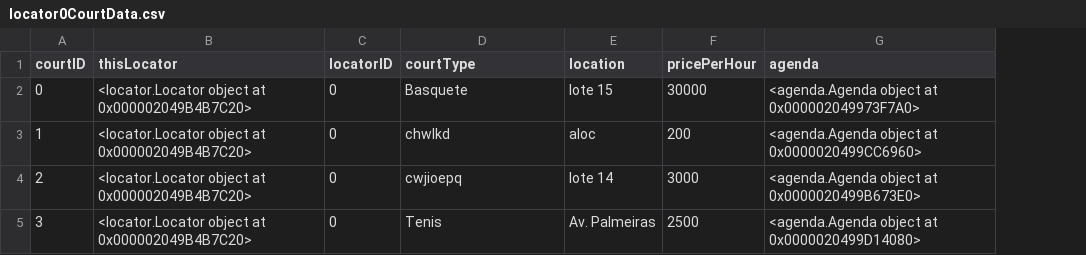
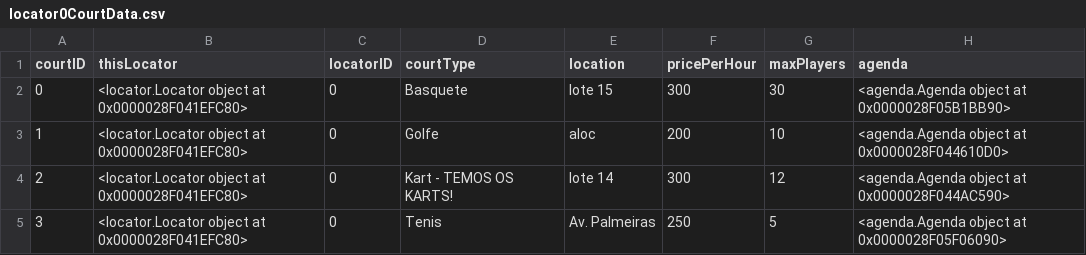
Before and after one commit to Mateus-Lacerda/ProjetoPOO, a CSV file: courtData/locator0CourtData.csv, drawn as a sheet; addresses are those after the commit; the diff names each change by its address in the sheet, - before the commit and + after, or states it on an @@ line.

Commit message:
added maxPlayers to courts

```diff
--- a/courtData/locator0CourtData.csv
+++ b/courtData/locator0CourtData.csv
+column G (maxPlayers), rows 2-5: 30 | 10 | 12 | 5
-B2:B5 (thisLocator): …object at 0x000002049B4B7C20>
+B2:B5 (thisLocator): …object at 0x0000028F041EFC80>
-F2 (pricePerHour): 30000
+F2 (pricePerHour): 300
-H2 (agenda): <agenda.Agenda object at 0x000002049973F7A0>
+H2 (agenda): <agenda.Agenda object at 0x0000028F05B1BB90>
-D3 (courtType): chwlkd
+D3 (courtType): Golfe
-H3 (agenda): <agenda.Agenda object at 0x0000020499CC6960>
+H3 (agenda): <agenda.Agenda object at 0x0000028F044610D0>
-D4 (courtType): cwjioepq
+D4 (courtType): Kart - TEMOS OS KARTS!
-F4 (pricePerHour): 3000
+F4 (pricePerHour): 300
-H4 (agenda): <agenda.Agenda object at 0x0000020499B673E0>
+H4 (agenda): <agenda.Agenda object at 0x0000028F044AC590>
-F5 (pricePerHour): 2500
+F5 (pricePerHour): 250
-H5 (agenda): <agenda.Agenda object at 0x0000020499D14080>
+H5 (agenda): <agenda.Agenda object at 0x0000028F05F06090>
```
Also changed, not shown: agendaData/agendaData0.csv, agendaData/agendaData1.csv, 21 other files.
